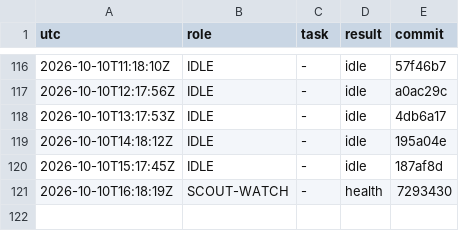
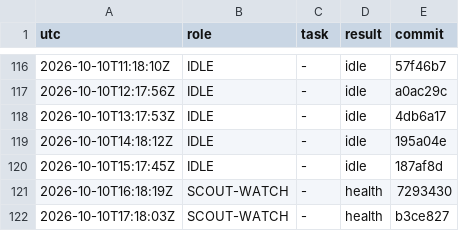
Before and after one commit to YinchenChang/aim, a TSV file: query/RUNLOG.tsv, drawn as a sheet; only a part is shown, gaps mark what is left out; the diff names each change by its address in the sheet, - before the commit and + after, or states it on an @@ line.

```diff
--- a/query/RUNLOG.tsv
+++ b/query/RUNLOG.tsv
+row 122: 2026-10-10T17:18:03Z | SCOUT-WATCH | - | health | b3ce827
```
Also changed, not shown: 3 other files.
